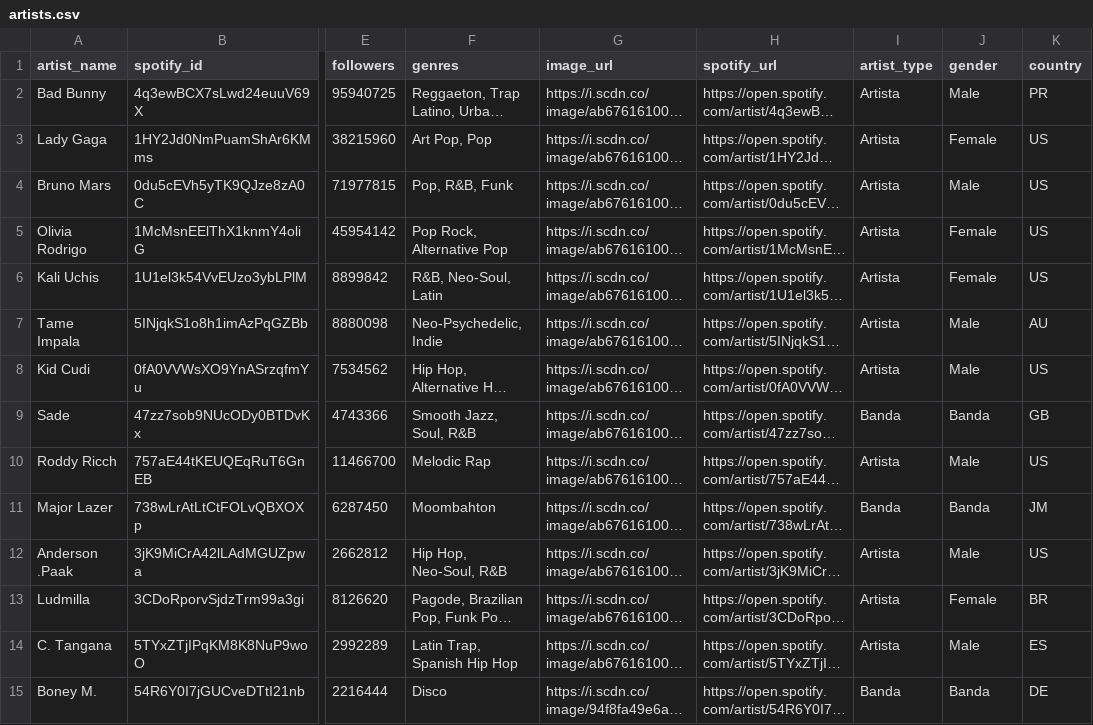
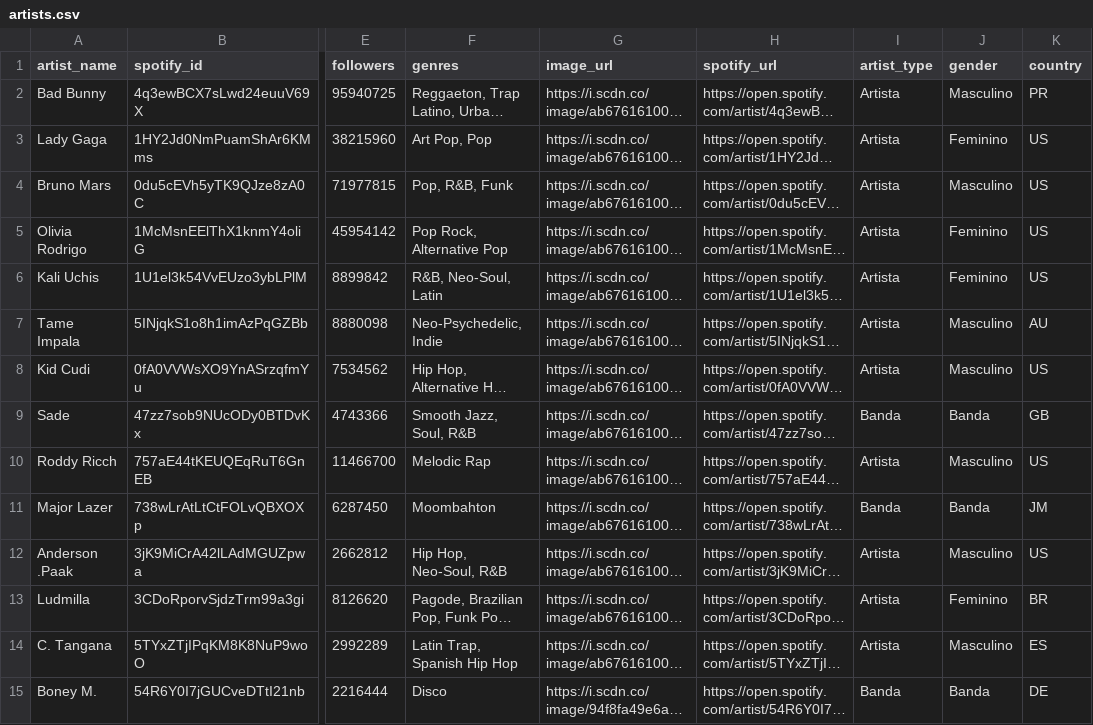
Before and after one commit to matheusbma/pulse-project, a CSV file: data/artists.csv, drawn as a sheet; only a part is shown, gaps mark what is left out; long unchanged cells end in …; the diff covers the shown part only; the diff names each change by its address in the sheet, - before the commit and + after, or states it on an @@ line.

```diff
--- a/data/artists.csv
+++ b/data/artists.csv
-J2 (gender): Male
+J2 (gender): Masculino
-J3 (gender): Female
+J3 (gender): Feminino
-J4 (gender): Male
+J4 (gender): Masculino
-J5:J6 (gender): Female
+J5:J6 (gender): Feminino
-J7:J8 (gender): Male
+J7:J8 (gender): Masculino
-J10 (gender): Male
+J10 (gender): Masculino
-J12 (gender): Male
+J12 (gender): Masculino
-J13 (gender): Female
+J13 (gender): Feminino
-J14 (gender): Male
+J14 (gender): Masculino
```
Also changed, not shown: 126 edited cells elsewhere in this file, 11 other files.
